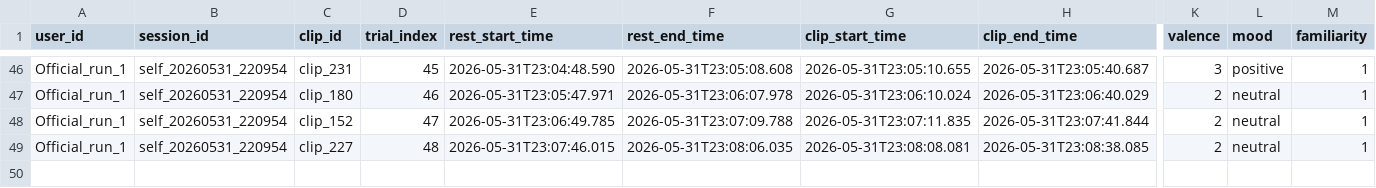
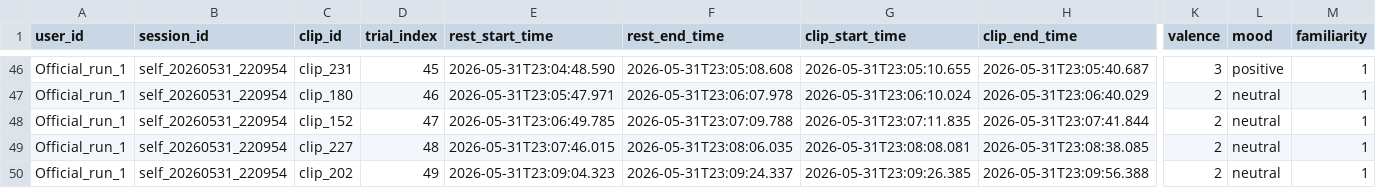
Before and after one commit to Jason-Latz/BioBeat, a CSV file: data/raw/labels/self_20260531_220954_labels.csv, drawn as a sheet; only a part is shown, gaps mark what is left out; rows hold the shown columns only; the diff names each change by its address in the sheet, - before the commit and + after, or states it on an @@ line.

```diff
--- a/data/raw/labels/self_20260531_220954_labels.csv
+++ b/data/raw/labels/self_20260531_220954_labels.csv
+row 50: Official_run_1 | self_20260531_220954 | clip_202 | 49 | 2026-05-31T23:09:04.323 | 2026-05-31T23:09:24.337 | 2026-05-31T23:09:26.385 | 2026-05-31T23:09:56.388 | 2 | neutral | 1
```
Also changed, not shown: data/collection_batches/continuation_recollect_49.csv, data/collection_batches/continuation_unrated_41.csv, 3 other files.
